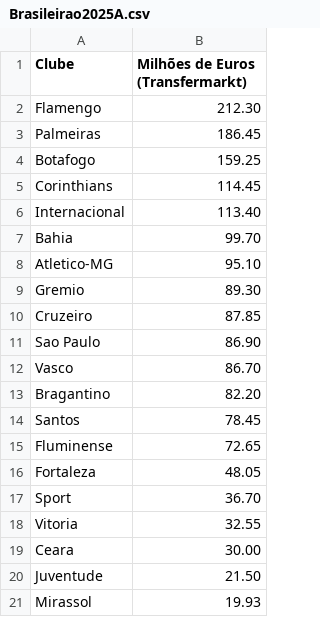
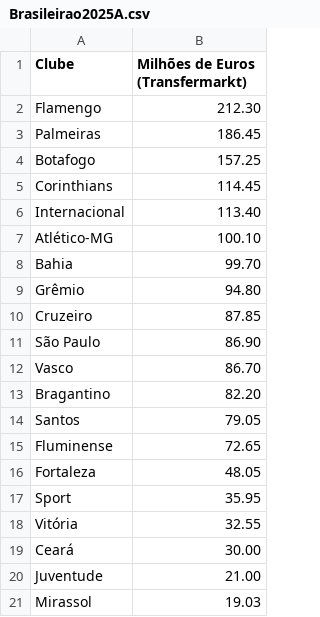
Before and after one commit to marcosvilhena87/brasileirao, a CSV file: data/Brasileirao2025A.csv, drawn as a sheet.

```diff
--- a/data/Brasileirao2025A.csv
+++ b/data/Brasileirao2025A.csv
@@ -3,19 +3,19 @@ Flamengo;212.30
 Palmeiras;186.45
-Botafogo;159.25
+Botafogo;157.25
 Corinthians;114.45
 Internacional;113.40
+Atlético-MG;100.10
 Bahia;99.70
-Atletico-MG;95.10
-Gremio;89.30
+Grêmio;94.80
 Cruzeiro;87.85
-Sao Paulo;86.90
+São Paulo;86.90
 Vasco;86.70
 Bragantino;82.20
-Santos;78.45
+Santos;79.05
 Fluminense;72.65
 Fortaleza;48.05
-Sport;36.70
-Vitoria;32.55
-Ceara;30.00
-Juventude;21.50
-Mirassol;19.93
+Sport;35.95
+Vitória;32.55
+Ceará;30.00
+Juventude;21.00
+Mirassol;19.03
```
Also changed, not shown: 2 other files.
